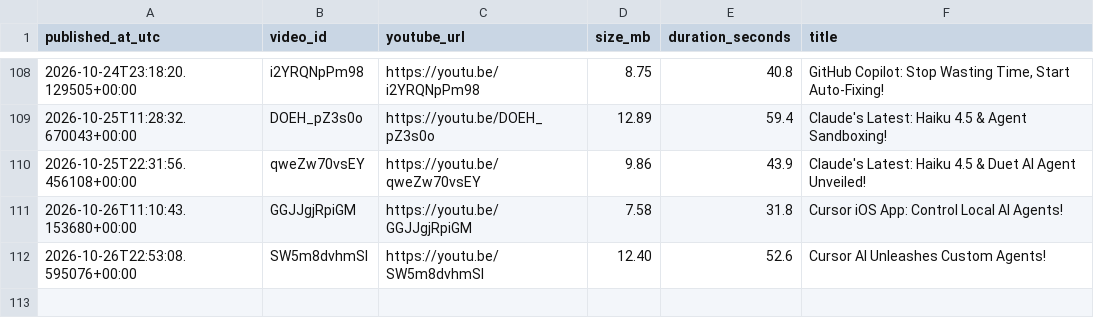
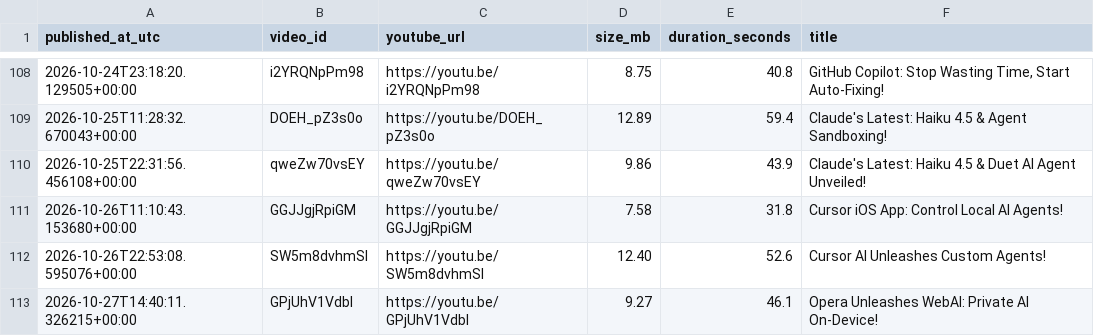
Before and after one commit to BharatMahajan/AI_YT_Shorts, a CSV file: state/upload_log.csv, drawn as a sheet; only a part is shown, gaps mark what is left out; the diff names each change by its address in the sheet, - before the commit and + after, or states it on an @@ line.

Commit message:
chore: update history + upload log [skip ci]

```diff
--- a/state/upload_log.csv
+++ b/state/upload_log.csv
+row 113: 2026-10-27T14:40:11.326215+00:00 | GPjUhV1VdbI | https://youtu.be/GPjUhV1VdbI | 9.27 | 46.1 | Opera Unleashes WebAI: Private AI On-Device!
```
Also changed, not shown: 1 other file.
